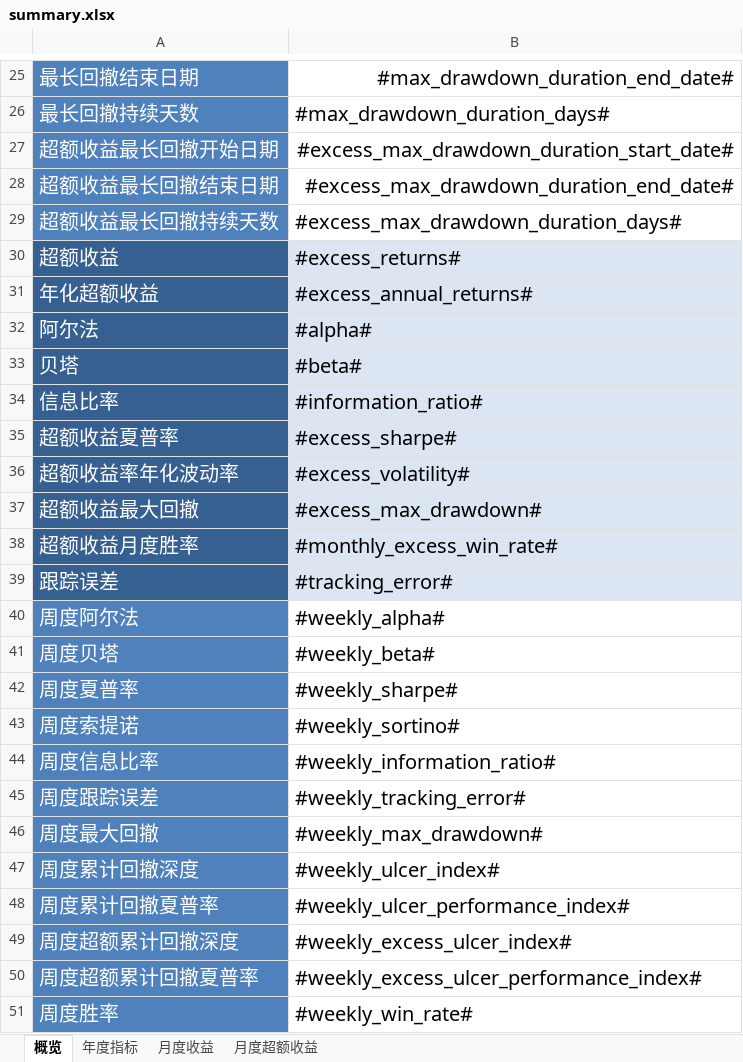
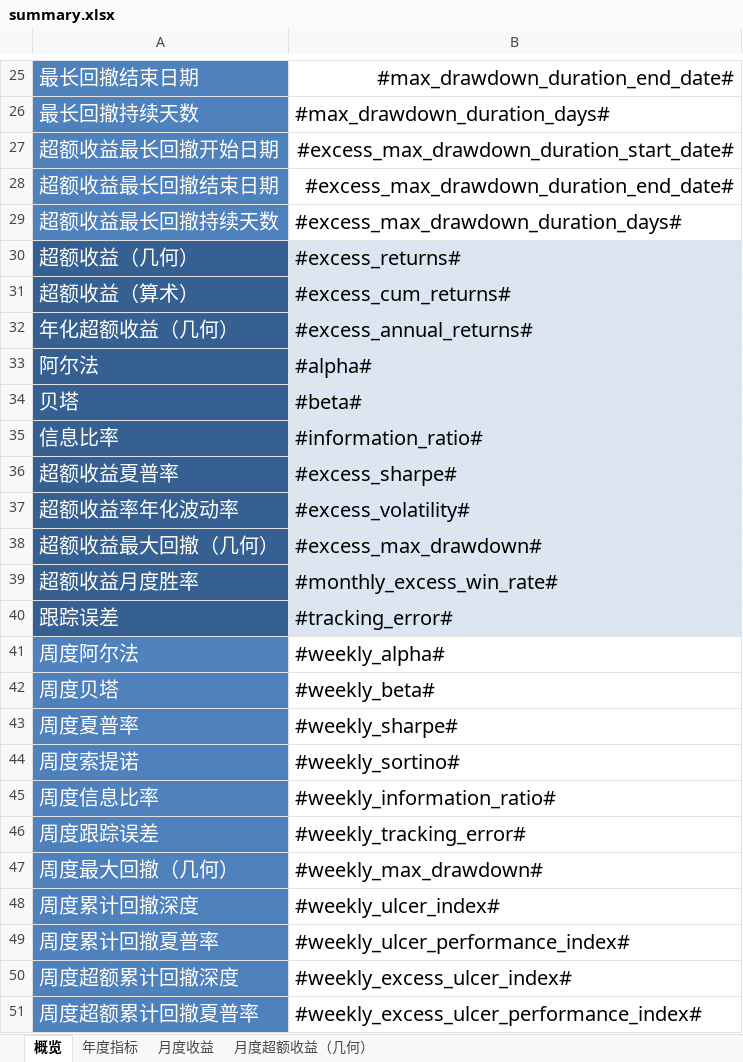
Before and after one commit to ricequant/rqalpha, an Excel workbook: rqalpha/mod/rqalpha_mod_sys_analyser/report/templates/summary.xlsx, sheet 概览, drawn as a sheet; only a part is shown, gaps mark what is left out; the shorter side is filled out with more unchanged rows; values as stored, in another font and other column widths than the file's, no borders; addresses are those after the commit; the diff names each change by its address in the sheet, - before the commit and + after, or states it on an @@ line.

Commit message:
fix report

```diff
--- a/rqalpha/mod/rqalpha_mod_sys_analyser/report/templates/summary.xlsx (sheet 概览)
+++ b/rqalpha/mod/rqalpha_mod_sys_analyser/report/templates/summary.xlsx (sheet 概览)
-sheet tab: 月度超额收益
+sheet tab: 月度超额收益（几何）
-A30: 超额收益
+A30: 超额收益（几何）
+row 31: 超额收益（算术） | #excess_cum_returns#
-A32: 年化超额收益
+A32: 年化超额收益（几何）
-A38: 超额收益最大回撤
+A38: 超额收益最大回撤（几何）
-A47: 周度最大回撤
+A47: 周度最大回撤（几何）
```
Also changed, not shown: sheet 年度指标, 2 other files.
